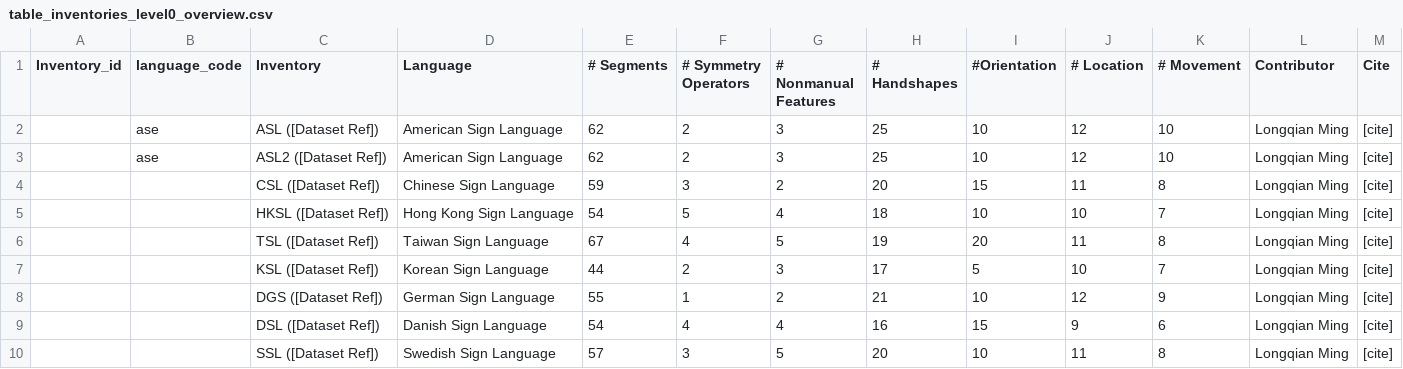
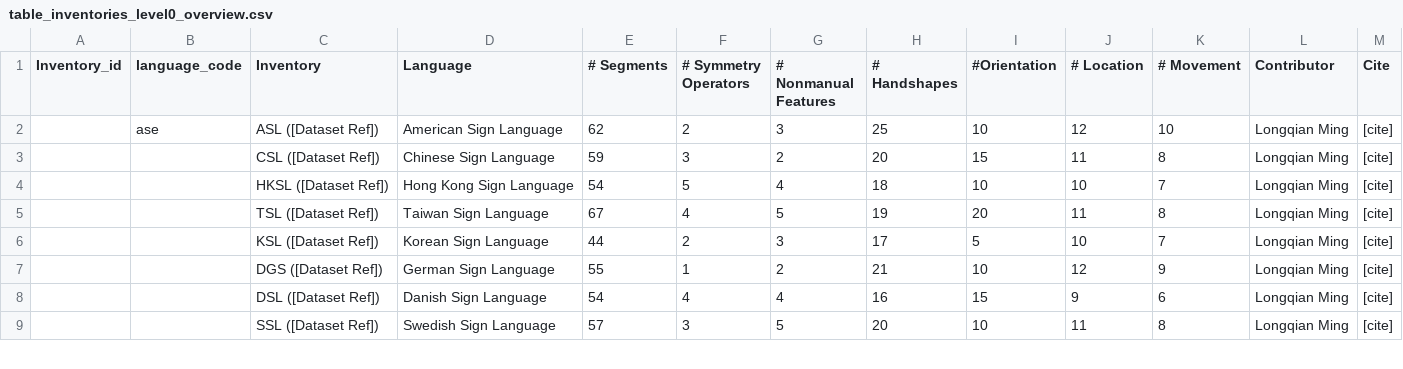
Before and after one commit to strawshort/sign-language-phoible, a CSV file: data/slphoible/table_inventories_level0_overview.csv, drawn as a sheet; only a part is shown; the diff names each change by its address in the sheet, - before the commit and + after, or states it on an @@ line.

Commit message:
Update table_inventories_level0_overview.csv

```diff
--- a/data/slphoible/table_inventories_level0_overview.csv
+++ b/data/slphoible/table_inventories_level0_overview.csv
-row 3:  | ase | ASL2 ([Dataset Ref]) | American Sign Language | 62 | 2 | 3 | 25 | 10 | 12 | 10 | Longqian Ming | [cite]
```
